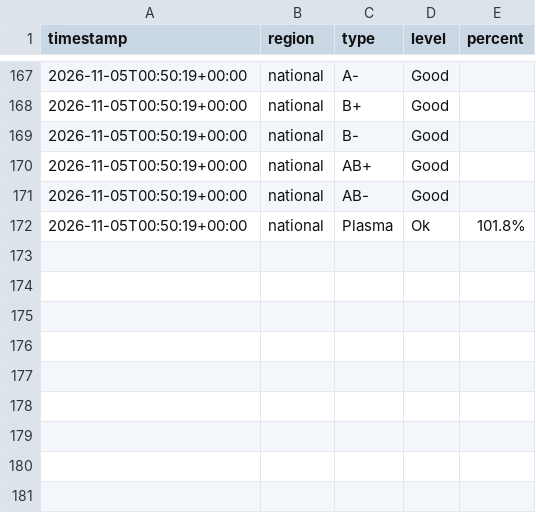
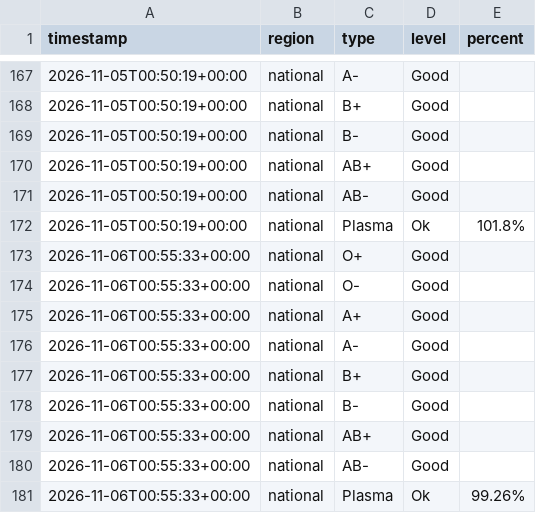
Before and after one commit to freidx/lifeblood-graph, a CSV file: docs/history.csv, drawn as a sheet; only a part is shown, gaps mark what is left out; the diff names each change by its address in the sheet, - before the commit and + after, or states it on an @@ line.

```diff
--- a/docs/history.csv
+++ b/docs/history.csv
+row 173: 2026-11-06T00:55:33+00:00 | national | O+ | Good
+row 174: 2026-11-06T00:55:33+00:00 | national | O- | Good
+row 175: 2026-11-06T00:55:33+00:00 | national | A+ | Good
+row 176: 2026-11-06T00:55:33+00:00 | national | A- | Good
+row 177: 2026-11-06T00:55:33+00:00 | national | B+ | Good
+row 178: 2026-11-06T00:55:33+00:00 | national | B- | Good
+row 179: 2026-11-06T00:55:33+00:00 | national | AB+ | Good
+row 180: 2026-11-06T00:55:33+00:00 | national | AB- | Good
+row 181: 2026-11-06T00:55:33+00:00 | national | Plasma | Ok | 99.26%
```
